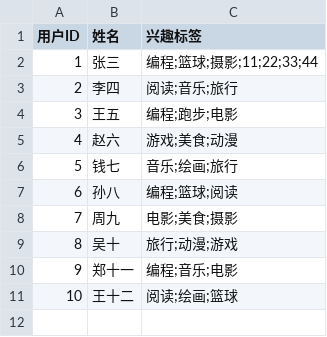
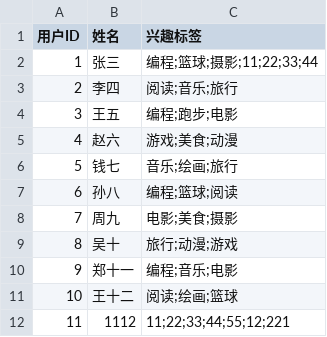
Before and after one commit to ywtiny/Social-Network-System, a CSV file: data/user_sample.csv, drawn as a sheet.

```diff
--- a/data/user_sample.csv
+++ b/data/user_sample.csv
@@ -11 +11,2 @@
 10,王十二,阅读;绘画;篮球
+11,1112,11;22;33;44;55;12;221
```
Also changed, not shown: 2 other files.
